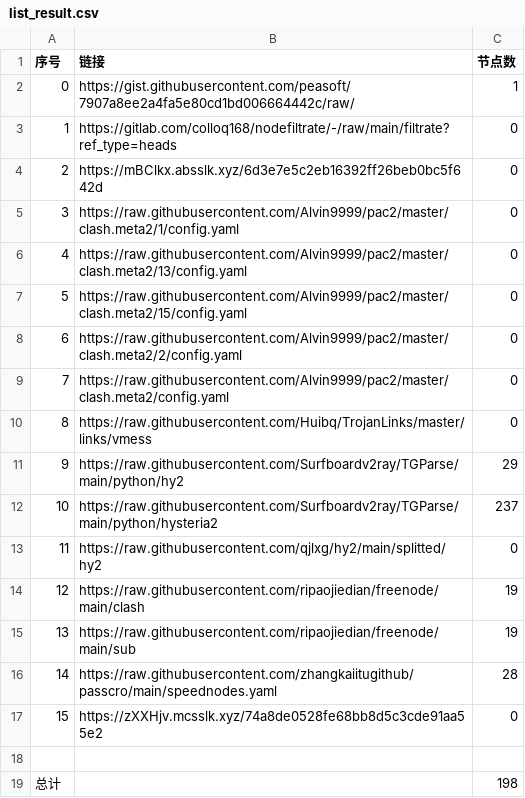
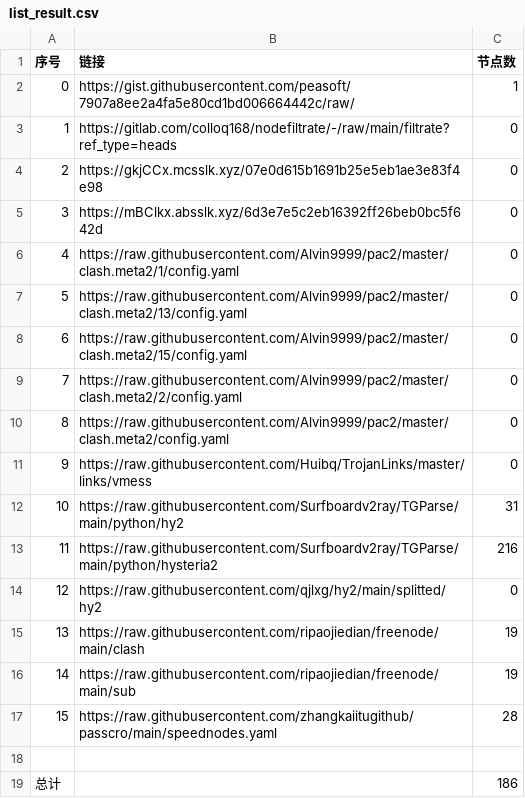
Before and after one commit to gp5061127/NoMoreWalls, a CSV file: list_result.csv, drawn as a sheet; removed rows and columns are numbered as before the commit, all else as after; the diff names each change by its address in the sheet, - before the commit and + after, or states it on an @@ line.

```diff
--- a/list_result.csv
+++ b/list_result.csv
+row 4: 2 | https://gkjCCx.mcsslk.xyz/07e0d615b1691b25e5eb1ae3e83f4e98 | 0
@@ column A (序号) renumbered between rows 5 and 17 @@
-C12 (节点数): 29
+C12 (节点数): 31
-C13 (节点数): 237
+C13 (节点数): 216
-row 17: 15 | https://zXXHjv.mcsslk.xyz/74a8de0528fe68bb8d5c3cde91aa55e2 | 0
-C19 (节点数): 198
+C19 (节点数): 186
```
Also changed, not shown: 6 other files.
